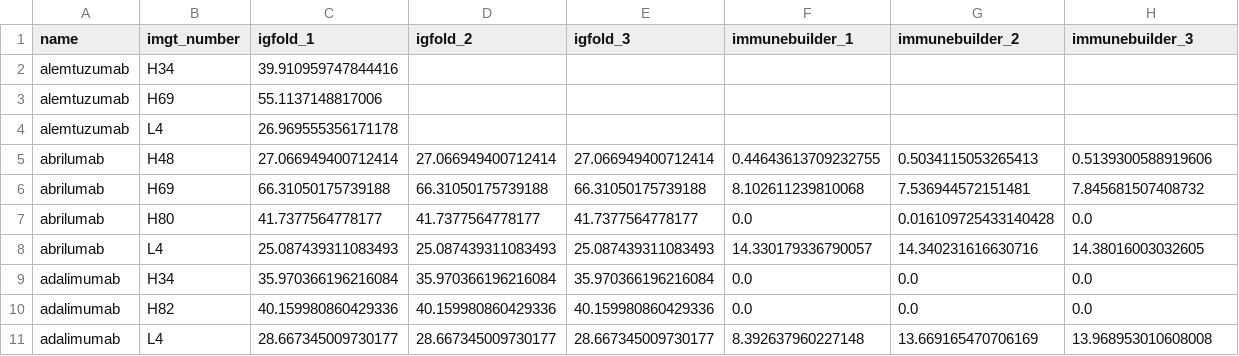
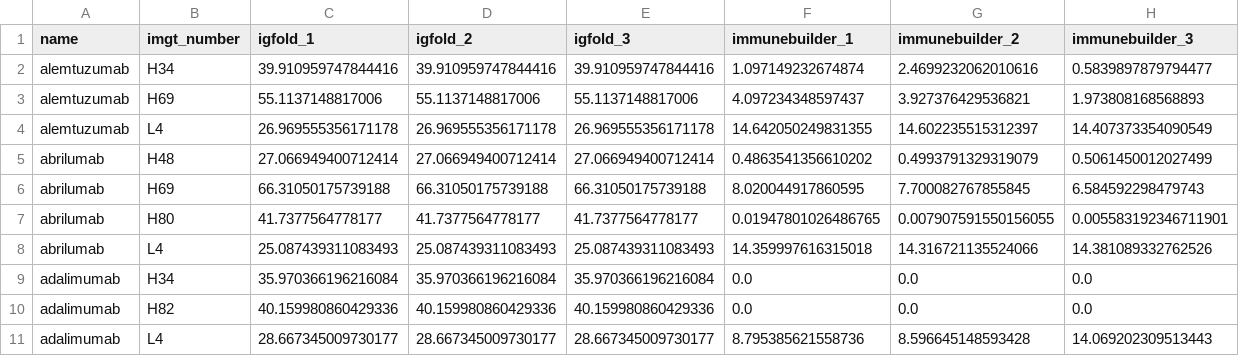
Before and after one commit to WenyueDai/Structure_model_benchmark, a CSV file: methionine_sasa_summary_fixed.csv, drawn as a sheet; only a part is shown; the diff covers the shown part only.

```diff
--- a/methionine_sasa_summary_fixed.csv
+++ b/methionine_sasa_summary_fixed.csv
@@ -1,11 +1,11 @@
 name,imgt_number,igfold_1,igfold_2,igfold_3,immunebuilder_1,immunebuilder_2,immunebuilder_3
-alemtuzumab,H34,39.910959747844416,,,,,
-alemtuzumab,H69,55.1137148817006,,,,,
-alemtuzumab,L4,26.969555356171178,,,,,
-abrilumab,H48,27.066949400712414,27.066949400712414,27.066949400712414,0.44643613709232755,0.5034115053265413,0.5139300588919606
-abrilumab,H69,66.31050175739188,66.31050175739188,66.31050175739188,8.102611239810068,7.536944572151481,7.845681507408732
-abrilumab,H80,41.7377564778177,41.7377564778177,41.7377564778177,0.0,0.016109725433140428,0.0
-abrilumab,L4,25.087439311083493,25.087439311083493,25.087439311083493,14.330179336790057,14.340231616630716,14.38016003032605
+alemtuzumab,H34,39.910959747844416,39.910959747844416,39.910959747844416,1.097149232674874,2.4699232062010616,0.5839897879794477
+alemtuzumab,H69,55.1137148817006,55.1137148817006,55.1137148817006,4.097234348597437,3.927376429536821,1.973808168568893
+alemtuzumab,L4,26.969555356171178,26.969555356171178,26.969555356171178,14.642050249831355,14.602235515312397,14.407373354090549
+abrilumab,H48,27.066949400712414,27.066949400712414,27.066949400712414,0.4863541356610202,0.4993791329319079,0.5061450012027499
+abrilumab,H69,66.31050175739188,66.31050175739188,66.31050175739188,8.020044917860595,7.700082767855845,6.584592298479743
+abrilumab,H80,41.7377564778177,41.7377564778177,41.7377564778177,0.01947801026486765,0.007907591550156055,0.005583192346711901
+abrilumab,L4,25.087439311083493,25.087439311083493,25.087439311083493,14.359997616315018,14.316721135524066,14.381089332762526
 adalimumab,H34,35.970366196216084,35.970366196216084,35.970366196216084,0.0,0.0,0.0
 adalimumab,H82,40.159980860429336,40.159980860429336,40.159980860429336,0.0,0.0,0.0
-adalimumab,L4,28.667345009730177,28.667345009730177,28.667345009730177,8.392637960227148,13.669165470706169,13.968953010608008
+adalimumab,L4,28.667345009730177,28.667345009730177,28.667345009730177,8.795385621558736,8.596645148593428,14.069202309513443
```
Also changed, not shown: 3 added rows and 12 edited cells elsewhere in this file, 21 other files.
